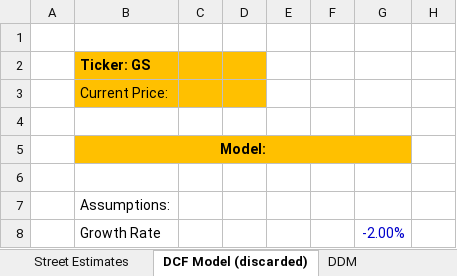
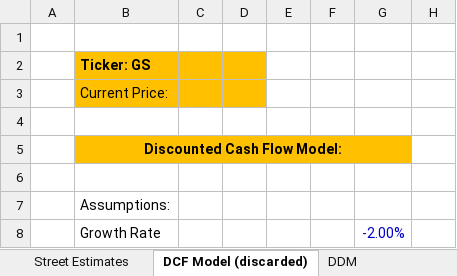
Before and after one commit to shashwatdreams/Valuation-Models, an Excel workbook: Dow 30/Goldman/Goldman.xlsx, sheet DCF Model (discarded), drawn as a sheet; only a part is shown; values as stored, in another font and other column widths than the file's, no borders; the diff names each change by its address in the sheet, - before the commit and + after, or states it on an @@ line.

```diff
--- a/Dow 30/Goldman/Goldman.xlsx (sheet DCF Model (discarded))
+++ b/Dow 30/Goldman/Goldman.xlsx (sheet DCF Model (discarded))
-B5: Model:
+B5: Discounted Cash Flow Model:
```
Also changed, not shown: sheet DDM, 1 other file.
